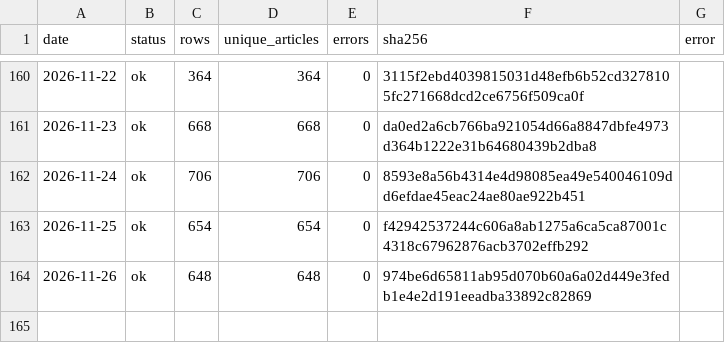
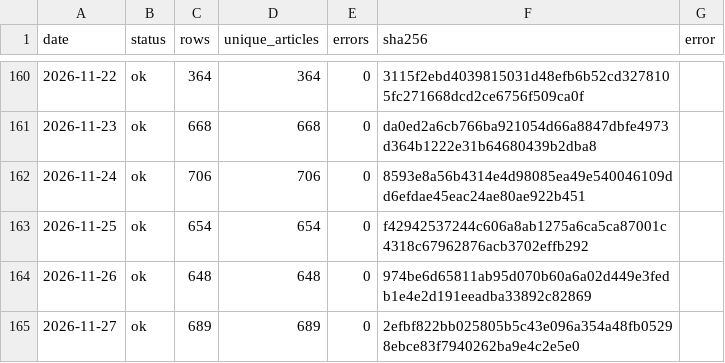
Before and after one commit to wodewoping-png/wechat-daily-news-csv, a CSV file: quality/channel_monitor/feed_manifest.csv, drawn as a sheet; only a part is shown, gaps mark what is left out; the diff names each change by its address in the sheet, - before the commit and + after, or states it on an @@ line.

```diff
--- a/quality/channel_monitor/feed_manifest.csv
+++ b/quality/channel_monitor/feed_manifest.csv
+row 165: 2026-11-27 | ok | 689 | 689 | 0 | 2efbf822bb025805b5c43e096a354a48fb05298ebce83f7940262ba9e4c2e5e0
```
Also changed, not shown: channels/channel_daily_counts.csv, channels/channel_summary.csv, 8 other files.
